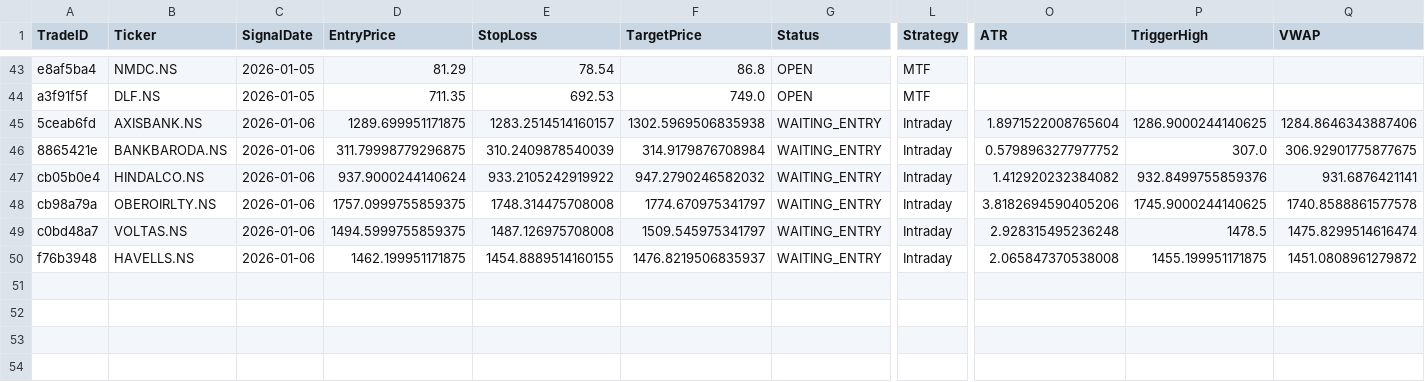
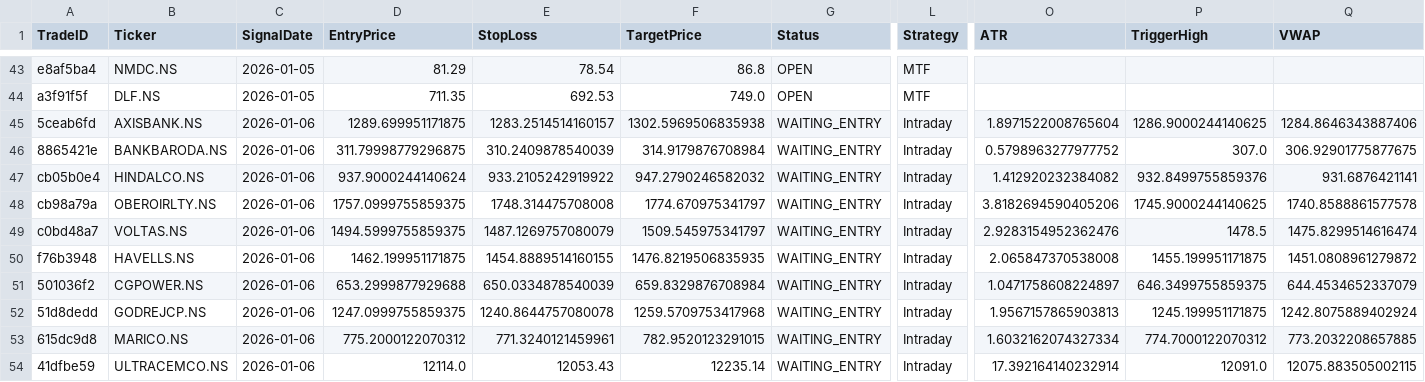
Before and after one commit to rajendraprasadchepuri/Velo, a CSV file: data/live_trades.csv, drawn as a sheet; only a part is shown, gaps mark what is left out; rows hold the shown columns only; the diff names each change by its address in the sheet, - before the commit and + after, or states it on an @@ line.

Commit message:
feat: Introduce intraday analysis page and strategy with centralized watchlist and new MTF strategy module.

```diff
--- a/data/live_trades.csv
+++ b/data/live_trades.csv
-E49 (StopLoss): 1487.126975708008
+E49 (StopLoss): 1487.1269757080079
-O49 (ATR): 2.928315495236248
+O49 (ATR): 2.9283154952362476
-F50 (TargetPrice): 1476.8219506835937
+F50 (TargetPrice): 1476.8219506835935
+row 51: 501036f2 | CGPOWER.NS | 2026-01-06 | 653.2999877929688 | 650.0334878540039 | 659.8329876708984 | WAITING_ENTRY | Intraday | 1.0471758608224897 | 646.3499755859375 | 644.4534652337079
+row 52: 51d8dedd | GODREJCP.NS | 2026-01-06 | 1247.0999755859375 | 1240.8644757080078 | 1259.5709753417968 | WAITING_ENTRY | Intraday | 1.9567157865903813 | 1245.199951171875 | 1242.8075889402924
+row 53: 615dc9d8 | MARICO.NS | 2026-01-06 | 775.2000122070312 | 771.3240121459961 | 782.9520123291015 | WAITING_ENTRY | Intraday | 1.6032162074327334 | 774.7000122070312 | 773.2032208657885
+row 54: 41dfbe59 | ULTRACEMCO.NS | 2026-01-06 | 12114.0 | 12053.43 | 12235.14 | WAITING_ENTRY | Intraday | 17.392164140232914 | 12091.0 | 12075.883505002115
```
Also changed, not shown: 6 other files.
